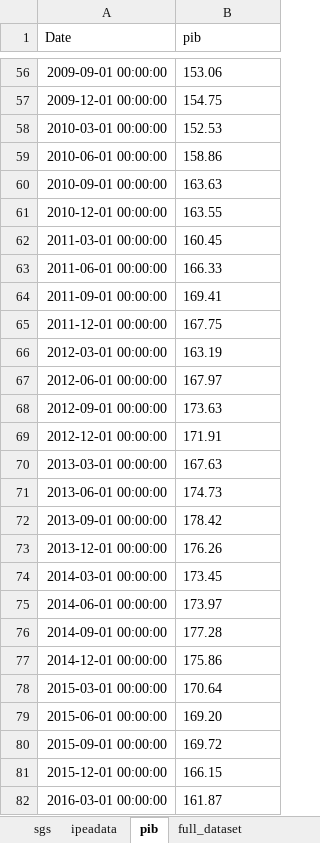
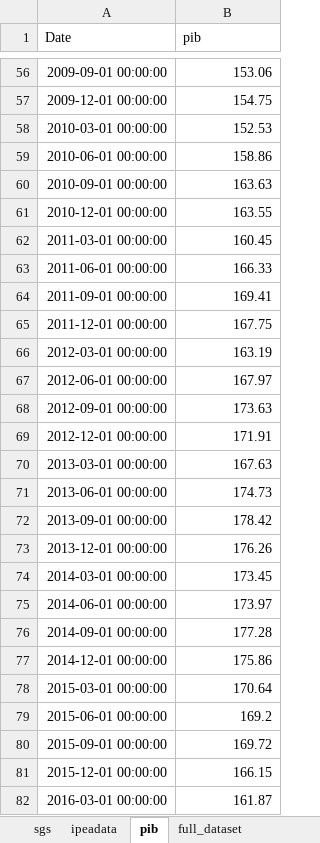
Before and after one commit to davi-lisboa/PIB-Nowcast, an Excel workbook: pib_nowcast/data/last_data_at_time.xlsx, sheet pib, drawn as a sheet; only a part is shown, gaps mark what is left out; values as stored, in another font and other column widths than the file's, no borders; the diff covers the shown part only; the diff names each change by its address in the sheet, - before the commit and + after, or states it on an @@ line.

```diff
--- a/pib_nowcast/data/last_data_at_time.xlsx (sheet pib)
+++ b/pib_nowcast/data/last_data_at_time.xlsx (sheet pib)
-B56:B78 alignment: left
+B56:B78 alignment: right
-B79 (pib): 169.20
+B79 (pib): 169.2
-B80:B82 alignment: left
+B80:B82 alignment: right
```
Also changed, not shown: 7 edited cells and cell formats elsewhere in this sheet, sheet full_dataset, sheet sgs, 15 other files.
